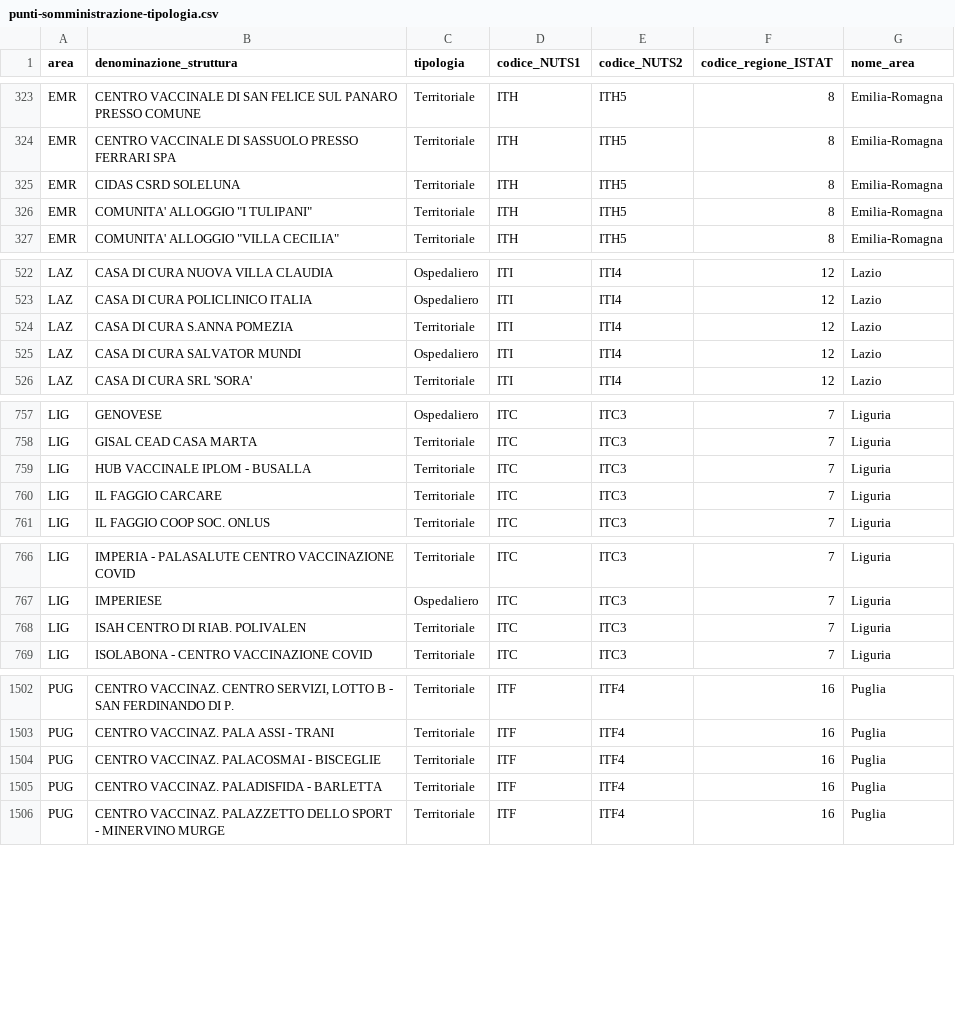
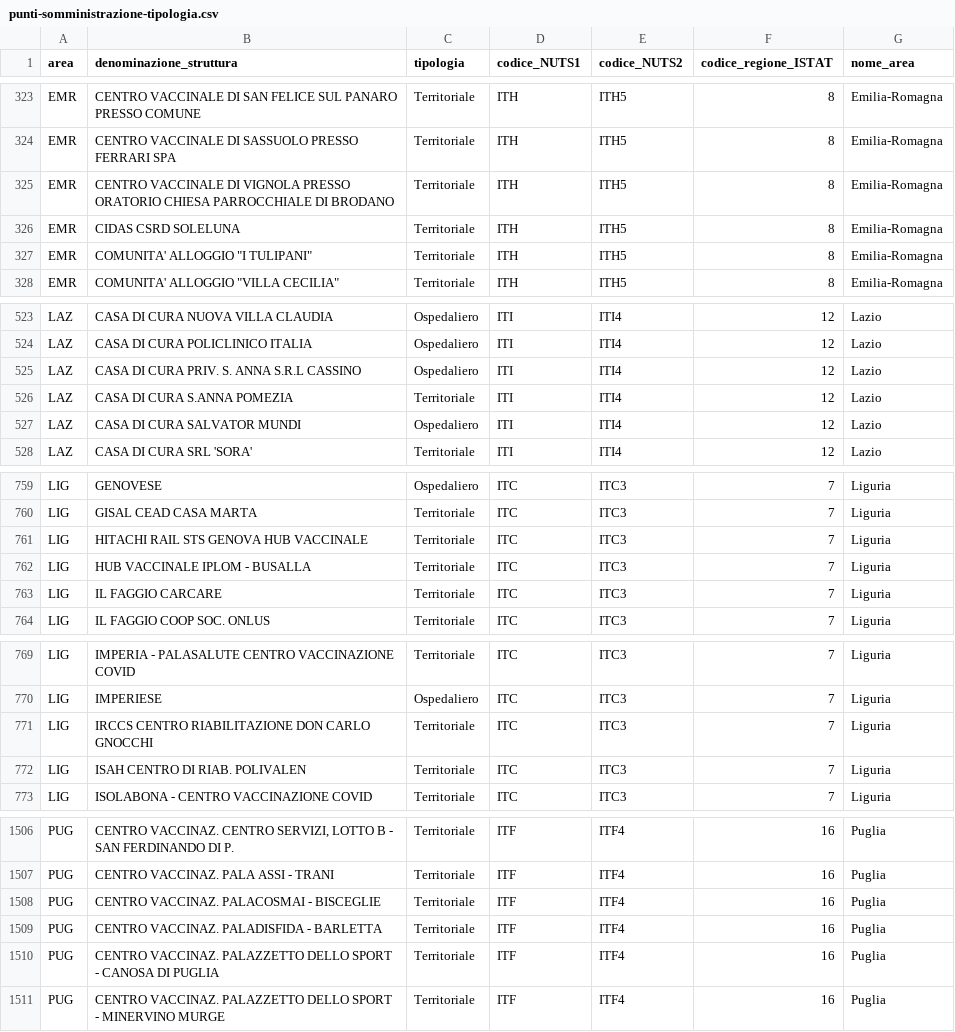
Before and after one commit to L1nk3N/dati-covid, a CSV file: dati/punti-somministrazione-tipologia.csv, drawn as a sheet; only a part is shown, gaps mark what is left out; the diff covers the shown part only; the diff names each change by its address in the sheet, - before the commit and + after, or states it on an @@ line.

Commit message:
Updated dati from Master

```diff
--- a/dati/punti-somministrazione-tipologia.csv
+++ b/dati/punti-somministrazione-tipologia.csv
+row 325: EMR | CENTRO VACCINALE DI VIGNOLA PRESSO ORATORIO CHIESA PARROCCHIALE DI BRODANO | Territoriale | ITH | ITH5 | 8 | Emilia-Romagna
+row 525: LAZ | CASA DI CURA PRIV. S. ANNA S.R.L CASSINO | Ospedaliero | ITI | ITI4 | 12 | Lazio
+row 761: LIG | HITACHI RAIL STS GENOVA HUB VACCINALE | Territoriale | ITC | ITC3 | 7 | Liguria
+row 771: LIG | IRCCS CENTRO RIABILITAZIONE DON CARLO GNOCCHI | Territoriale | ITC | ITC3 | 7 | Liguria
+row 1510: PUG | CENTRO VACCINAZ. PALAZZETTO DELLO SPORT - CANOSA DI PUGLIA | Territoriale | ITF | ITF4 | 16 | Puglia
```
Also changed, not shown: 3 added rows elsewhere in this file, dati/anagrafica-vaccini-summary-latest.csv, dati/platea.csv, 11 other files.
